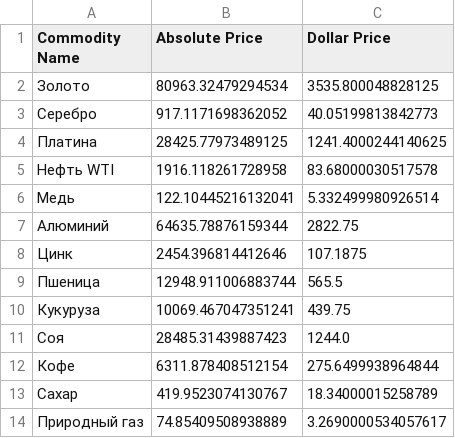
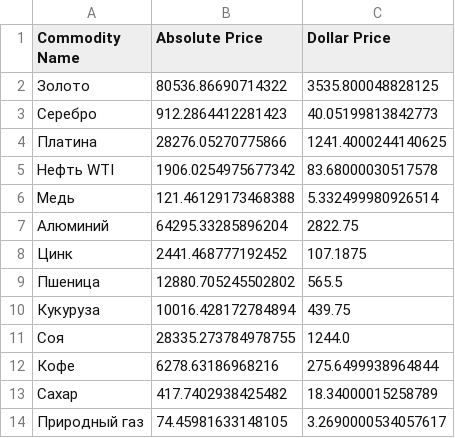
Before and after one commit to prog815/prog815.github.io, a CSV file: abscur2/contents/last_commodity_absolute_dollar_prices.csv, drawn as a sheet.

Commit message:
Добавление файла

```diff
--- a/abscur2/contents/last_commodity_absolute_dollar_prices.csv
+++ b/abscur2/contents/last_commodity_absolute_dollar_prices.csv
@@ -1,14 +1,14 @@
 Commodity Name,Absolute Price,Dollar Price
-Золото,80963.32479294534,3535.800048828125
-Серебро,917.1171698362052,40.05199813842773
-Платина,28425.77973489125,1241.4000244140625
-Нефть WTI,1916.118261728958,83.68000030517578
-Медь,122.10445216132041,5.332499980926514
-Алюминий,64635.78876159344,2822.75
-Цинк,2454.396814412646,107.1875
-Пшеница,12948.911006883744,565.5
-Кукуруза,10069.467047351241,439.75
-Соя,28485.31439887423,1244.0
-Кофе,6311.878408512154,275.6499938964844
-Сахар,419.9523074130767,18.34000015258789
-Природный газ,74.85409508938889,3.2690000534057617
+Золото,80536.86690714322,3535.800048828125
+Серебро,912.2864412281423,40.05199813842773
+Платина,28276.05270775866,1241.4000244140625
+Нефть WTI,1906.0254975677342,83.68000030517578
+Медь,121.46129173468388,5.332499980926514
+Алюминий,64295.33285896204,2822.75
+Цинк,2441.468777192452,107.1875
+Пшеница,12880.705245502802,565.5
+Кукуруза,10016.428172784894,439.75
+Соя,28335.273784978755,1244.0
+Кофе,6278.63186968216,275.6499938964844
+Сахар,417.7402938425482,18.34000015258789
+Природный газ,74.45981633148105,3.2690000534057617
```
